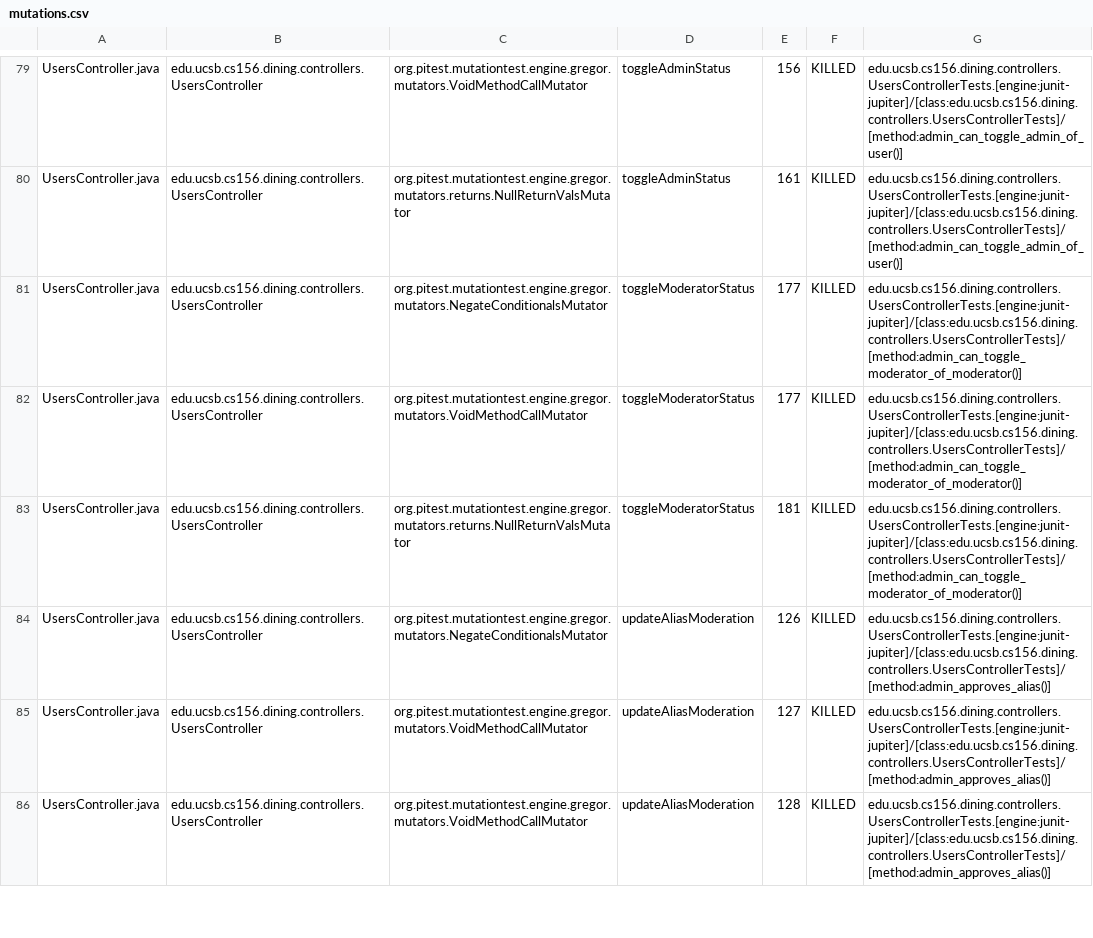
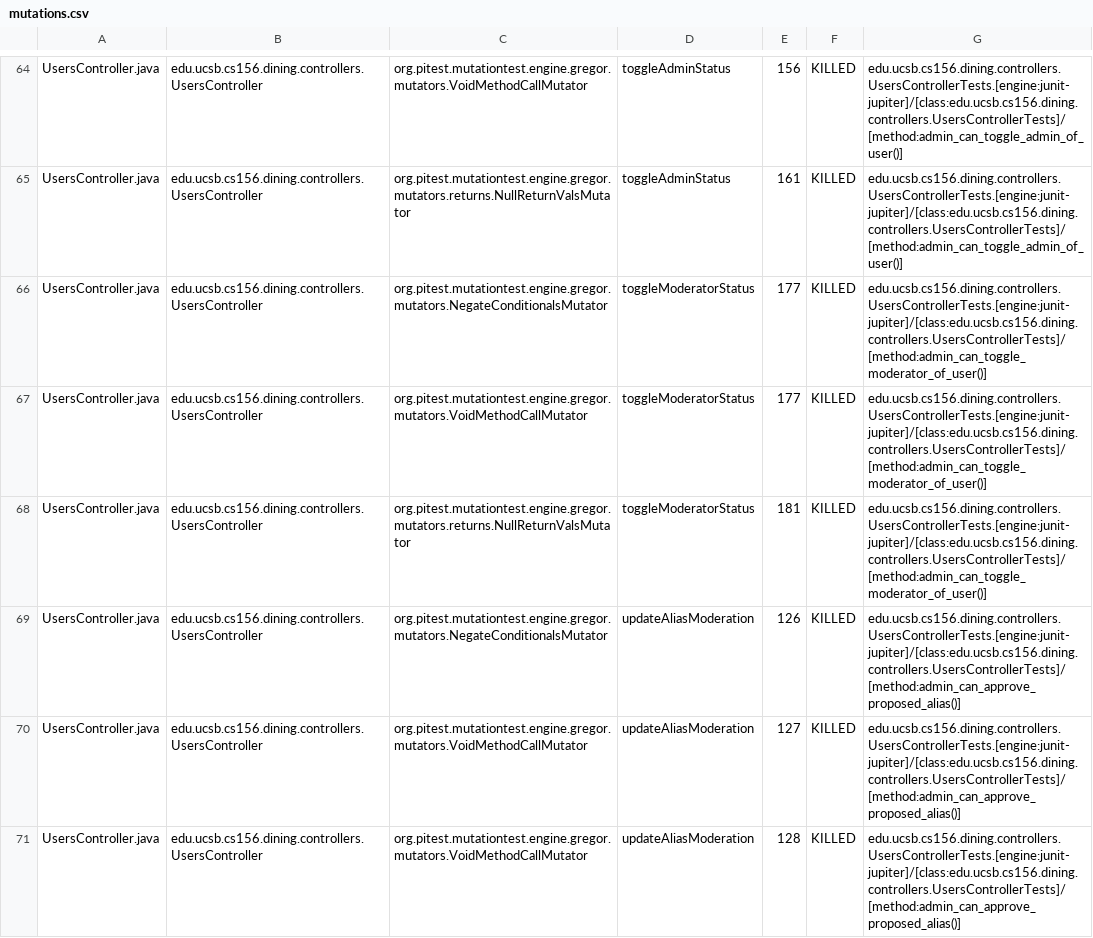
Before and after one commit to ucsb-cs156-f25/proj-dining-f25-08, a CSV file: prs/29/pitest/mutations.csv, drawn as a sheet; only a part is shown, gaps mark what is left out; the diff covers the shown part only.

Commit message:
Deploying to gh-pages from @ ucsb-cs156-f25/proj-dining-f25-08@f3c108ba867601d2d9cafb12a23af2587df3d151 🚀

```diff
--- a/prs/29/pitest/mutations.csv
+++ b/prs/29/pitest/mutations.csv
@@ -80,7 +65,7 @@ UsersController.java,edu.ucsb.cs156.dining.controllers.UsersController,org.pites
 UsersController.java,edu.ucsb.cs156.dining.controllers.UsersController,org.pitest.mutationtest.engine.gregor.mutators.returns.NullReturnValsMutator,toggleAdminStatus,161,KILLED,edu.ucsb.cs156.dining.controllers.UsersControllerTests.[engine:junit-jupiter]/[class:edu.ucsb.cs156.dining.controllers.UsersControllerTests]/[method:admin_can_toggle_admin_of_user()]
-UsersController.java,edu.ucsb.cs156.dining.controllers.UsersController,org.pitest.mutationtest.engine.gregor.mutators.NegateConditionalsMutator,toggleModeratorStatus,177,KILLED,edu.ucsb.cs156.dining.controllers.UsersControllerTests.[engine:junit-jupiter]/[class:edu.ucsb.cs156.dining.controllers.UsersControllerTests]/[method:admin_can_toggle_moderator_of_moderator()]
-UsersController.java,edu.ucsb.cs156.dining.controllers.UsersController,org.pitest.mutationtest.engine.gregor.mutators.VoidMethodCallMutator,toggleModeratorStatus,177,KILLED,edu.ucsb.cs156.dining.controllers.UsersControllerTests.[engine:junit-jupiter]/[class:edu.ucsb.cs156.dining.controllers.UsersControllerTests]/[method:admin_can_toggle_moderator_of_moderator()]
-UsersController.java,edu.ucsb.cs156.dining.controllers.UsersController,org.pitest.mutationtest.engine.gregor.mutators.returns.NullReturnValsMutator,toggleModeratorStatus,181,KILLED,edu.ucsb.cs156.dining.controllers.UsersControllerTests.[engine:junit-jupiter]/[class:edu.ucsb.cs156.dining.controllers.UsersControllerTests]/[method:admin_can_toggle_moderator_of_moderator()]
-UsersController.java,edu.ucsb.cs156.dining.controllers.UsersController,org.pitest.mutationtest.engine.gregor.mutators.NegateConditionalsMutator,updateAliasModeration,126,KILLED,edu.ucsb.cs156.dining.controllers.UsersControllerTests.[engine:junit-jupiter]/[class:edu.ucsb.cs156.dining.controllers.UsersControllerTests]/[method:admin_approves_alias()]
-UsersController.java,edu.ucsb.cs156.dining.controllers.UsersController,org.pitest.mutationtest.engine.gregor.mutators.VoidMethodCallMutator,updateAliasModeration,127,KILLED,edu.ucsb.cs156.dining.controllers.UsersControllerTests.[engine:junit-jupiter]/[class:edu.ucsb.cs156.dining.controllers.UsersControllerTests]/[method:admin_approves_alias()]
-UsersController.java,edu.ucsb.cs156.dining.controllers.UsersController,org.pitest.mutationtest.engine.gregor.mutators.VoidMethodCallMutator,updateAliasModeration,128,KILLED,edu.ucsb.cs156.dining.controllers.UsersControllerTests.[engine:junit-jupiter]/[class:edu.ucsb.cs156.dining.controllers.UsersControllerTests]/[method:admin_approves_alias()]
+UsersController.java,edu.ucsb.cs156.dining.controllers.UsersController,org.pitest.mutationtest.engine.gregor.mutators.NegateConditionalsMutator,toggleModeratorStatus,177,KILLED,edu.ucsb.cs156.dining.controllers.UsersControllerTests.[engine:junit-jupiter]/[class:edu.ucsb.cs156.dining.controllers.UsersControllerTests]/[method:admin_can_toggle_moderator_of_user()]
+UsersController.java,edu.ucsb.cs156.dining.controllers.UsersController,org.pitest.mutationtest.engine.gregor.mutators.VoidMethodCallMutator,toggleModeratorStatus,177,KILLED,edu.ucsb.cs156.dining.controllers.UsersControllerTests.[engine:junit-jupiter]/[class:edu.ucsb.cs156.dining.controllers.UsersControllerTests]/[method:admin_can_toggle_moderator_of_user()]
+UsersController.java,edu.ucsb.cs156.dining.controllers.UsersController,org.pitest.mutationtest.engine.gregor.mutators.returns.NullReturnValsMutator,toggleModeratorStatus,181,KILLED,edu.ucsb.cs156.dining.controllers.UsersControllerTests.[engine:junit-jupiter]/[class:edu.ucsb.cs156.dining.controllers.UsersControllerTests]/[method:admin_can_toggle_moderator_of_user()]
+UsersController.java,edu.ucsb.cs156.dining.controllers.UsersController,org.pitest.mutationtest.engine.gregor.mutators.NegateConditionalsMutator,updateAliasModeration,126,KILLED,edu.ucsb.cs156.dining.controllers.UsersControllerTests.[engine:junit-jupiter]/[class:edu.ucsb.cs156.dining.controllers.UsersControllerTests]/[method:admin_can_approve_proposed_alias()]
+UsersController.java,edu.ucsb.cs156.dining.controllers.UsersController,org.pitest.mutationtest.engine.gregor.mutators.VoidMethodCallMutator,updateAliasModeration,127,KILLED,edu.ucsb.cs156.dining.controllers.UsersControllerTests.[engine:junit-jupiter]/[class:edu.ucsb.cs156.dining.controllers.UsersControllerTests]/[method:admin_can_approve_proposed_alias()]
+UsersController.java,edu.ucsb.cs156.dining.controllers.UsersController,org.pitest.mutationtest.engine.gregor.mutators.VoidMethodCallMutator,updateAliasModeration,128,KILLED,edu.ucsb.cs156.dining.controllers.UsersControllerTests.[engine:junit-jupiter]/[class:edu.ucsb.cs156.dining.controllers.UsersControllerTests]/[method:admin_can_approve_proposed_alias()]
```
Also changed, not shown: 2 added rows, 2 removed rows, 27 moved rows and 21 edited cells elsewhere in this file, 17 other files.
